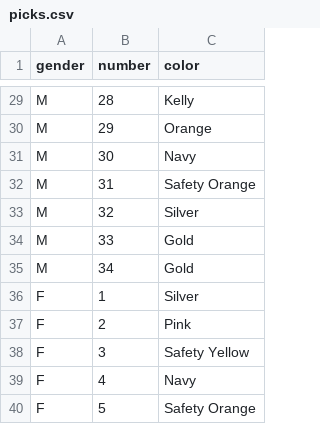
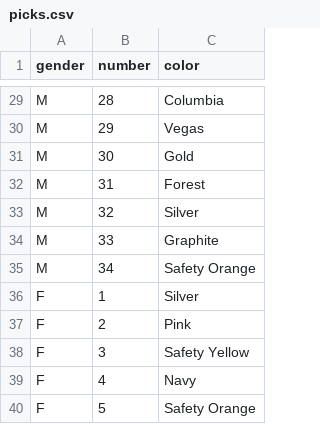
Before and after one commit to topher200/ripul-draft, a CSV file: lib/assets/picks.csv, drawn as a sheet; only a part is shown, gaps mark what is left out; the diff covers the shown part only; the diff names each change by its address in the sheet, - before the commit and + after, or states it on an @@ line.

```diff
--- a/lib/assets/picks.csv
+++ b/lib/assets/picks.csv
-C29 (color): Kelly
+C29 (color): Columbia
-C30 (color): Orange
+C30 (color): Vegas
-C31 (color): Navy
+C31 (color): Gold
-C32 (color): Safety Orange
+C32 (color): Forest
-C34 (color): Gold
+C34 (color): Graphite
-C35 (color): Gold
+C35 (color): Safety Orange
```
Also changed, not shown: 26 edited cells elsewhere in this file.
